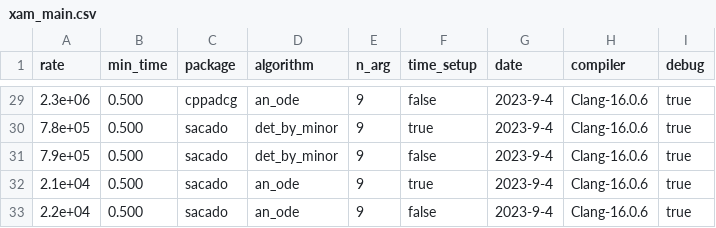
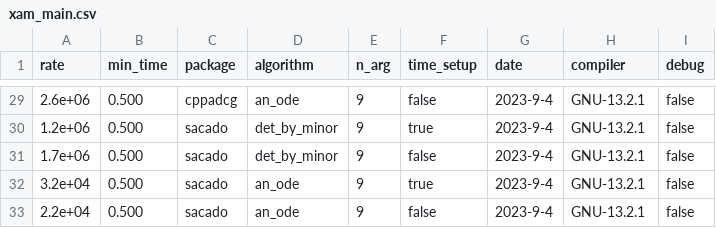
Before and after one commit to bradbell/cmpad, a CSV file: src/xam_main.csv, drawn as a sheet; only a part is shown, gaps mark what is left out; the diff covers the shown part only.

Commit message:
main: xam_main.csv: change from debug -> release.

```diff
--- a/src/xam_main.csv
+++ b/src/xam_main.csv
@@ -29,5 +29,5 @@ rate,min_time,package,algorithm,n_arg,time_setup,date,compiler,debug
-2.3e+06,0.500,cppadcg,an_ode,9,false,2023-9-4,Clang-16.0.6,true
-7.8e+05,0.500,sacado,det_by_minor,9,true,2023-9-4,Clang-16.0.6,true
-7.9e+05,0.500,sacado,det_by_minor,9,false,2023-9-4,Clang-16.0.6,true
-2.1e+04,0.500,sacado,an_ode,9,true,2023-9-4,Clang-16.0.6,true
-2.2e+04,0.500,sacado,an_ode,9,false,2023-9-4,Clang-16.0.6,true
+2.6e+06,0.500,cppadcg,an_ode,9,false,2023-9-4,GNU-13.2.1,false
+1.2e+06,0.500,sacado,det_by_minor,9,true,2023-9-4,GNU-13.2.1,false
+1.7e+06,0.500,sacado,det_by_minor,9,false,2023-9-4,GNU-13.2.1,false
+3.2e+04,0.500,sacado,an_ode,9,true,2023-9-4,GNU-13.2.1,false
+2.2e+04,0.500,sacado,an_ode,9,false,2023-9-4,GNU-13.2.1,false
```
Also changed, not shown: 1 added row, 1 removed row and 77 edited cells elsewhere in this file.
